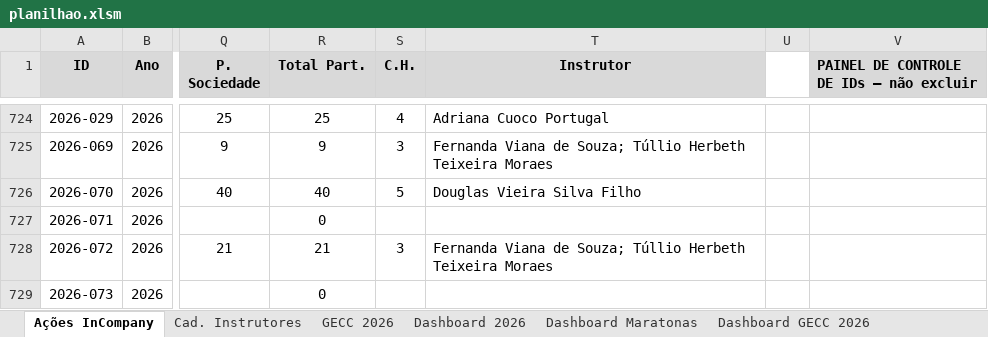
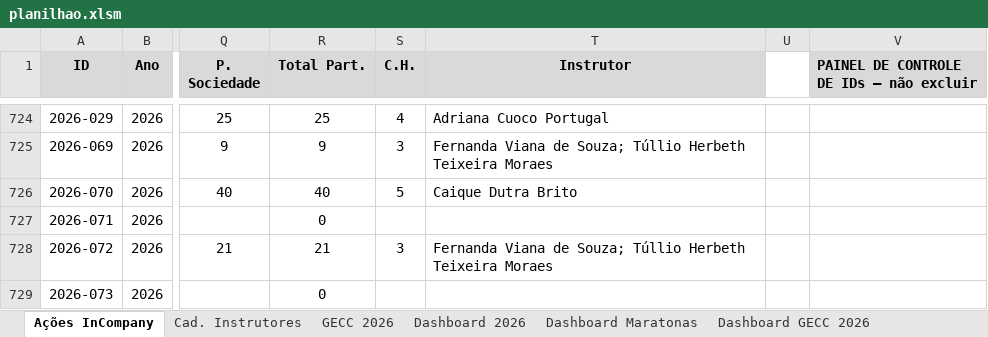
Before and after one commit to silvionascimentobh-lab/SAED-Dashboard, an Excel workbook: planilhao.xlsm, sheet Ações InCompany, drawn as a sheet; only a part is shown, gaps mark what is left out; values as stored, in another font and other column widths than the file's, no borders; conditional formats and table styles not drawn; the diff names each change by its address in the sheet, - before the commit and + after, or states it on an @@ line.

```diff
--- a/planilhao.xlsm (sheet Ações InCompany)
+++ b/planilhao.xlsm (sheet Ações InCompany)
-T726 (Instrutor): Douglas Vieira Silva Filho
+T726 (Instrutor): Caique Dutra Brito
```
Also changed, not shown: sheet Dashboard GECC 2026, sheet GECC 2026, formulas that keep their value, hidden cells.
